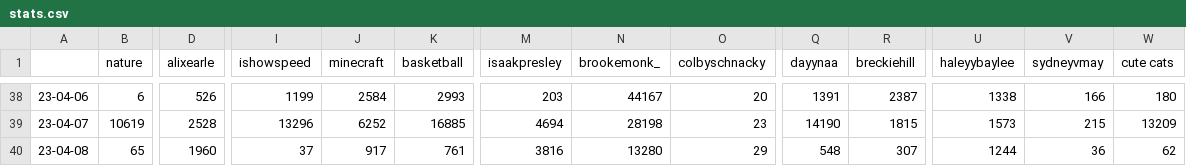
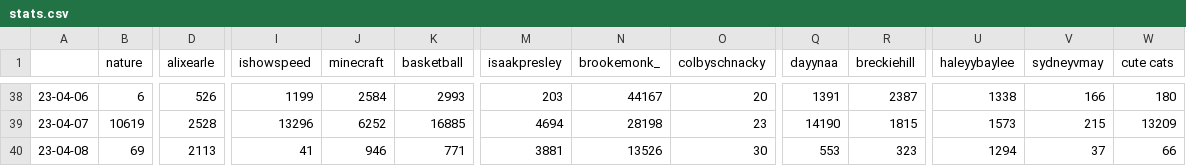
Before and after one commit to sammiphone6/Content_Arbitrage, a CSV file: account_posting/data/stats.csv, drawn as a sheet; only a part is shown, gaps mark what is left out; the diff names each change by its address in the sheet, - before the commit and + after, or states it on an @@ line.

```diff
--- a/account_posting/data/stats.csv
+++ b/account_posting/data/stats.csv
-B40 (nature): 65
+B40 (nature): 69
-D40 (alixearle): 1960
+D40 (alixearle): 2113
-I40 (ishowspeed): 37
+I40 (ishowspeed): 41
-J40 (minecraft): 917
+J40 (minecraft): 946
-K40 (basketball): 761
+K40 (basketball): 771
-M40 (isaakpresley): 3816
+M40 (isaakpresley): 3881
-N40 (brookemonk_): 13280
+N40 (brookemonk_): 13526
-O40 (colbyschnacky): 29
+O40 (colbyschnacky): 30
-Q40 (dayynaa): 548
+Q40 (dayynaa): 553
-R40 (breckiehill): 307
+R40 (breckiehill): 323
-U40 (haleyybaylee): 1244
+U40 (haleyybaylee): 1294
-V40 (sydneyvmay): 36
+V40 (sydneyvmay): 37
-W40 (cute cats): 62
+W40 (cute cats): 66
```
Also changed, not shown: account_adding/account_cleaning/output.csv, account_adding/data/instas.csv, 28 other files.
